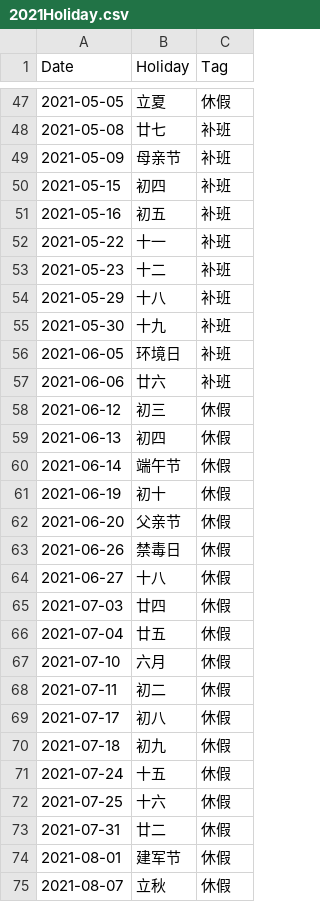
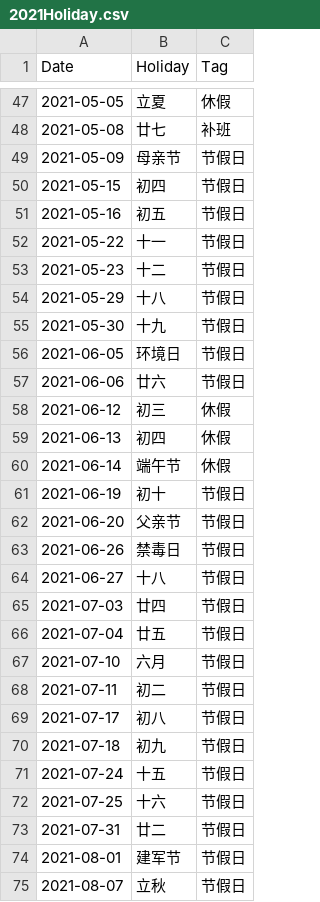
Before and after one commit to xmjharry/helpers, a CSV file: xuki/wannianli/2021Holiday.csv, drawn as a sheet; only a part is shown, gaps mark what is left out; the diff covers the shown part only.

```diff
--- a/xuki/wannianli/2021Holiday.csv
+++ b/xuki/wannianli/2021Holiday.csv
@@ -48,11 +48,11 @@ Date,Holiday,Tag
 2021-05-08,廿七,补班
-2021-05-09,母亲节,补班
-2021-05-15,初四,补班
-2021-05-16,初五,补班
-2021-05-22,十一,补班
-2021-05-23,十二,补班
-2021-05-29,十八,补班
-2021-05-30,十九,补班
-2021-06-05,环境日,补班
-2021-06-06,廿六,补班
+2021-05-09,母亲节,节假日
+2021-05-15,初四,节假日
+2021-05-16,初五,节假日
+2021-05-22,十一,节假日
+2021-05-23,十二,节假日
+2021-05-29,十八,节假日
+2021-05-30,十九,节假日
+2021-06-05,环境日,节假日
+2021-06-06,廿六,节假日
 2021-06-12,初三,休假
@@ -60,16 +60,16 @@ Date,Holiday,Tag
 2021-06-14,端午节,休假
-2021-06-19,初十,休假
-2021-06-20,父亲节,休假
-2021-06-26,禁毒日,休假
-2021-06-27,十八,休假
-2021-07-03,廿四,休假
-2021-07-04,廿五,休假
-2021-07-10,六月,休假
-2021-07-11,初二,休假
-2021-07-17,初八,休假
-2021-07-18,初九,休假
-2021-07-24,十五,休假
-2021-07-25,十六,休假
-2021-07-31,廿二,休假
-2021-08-01,建军节,休假
-2021-08-07,立秋,休假
+2021-06-19,初十,节假日
+2021-06-20,父亲节,节假日
+2021-06-26,禁毒日,节假日
+2021-06-27,十八,节假日
+2021-07-03,廿四,节假日
+2021-07-04,廿五,节假日
+2021-07-10,六月,节假日
+2021-07-11,初二,节假日
+2021-07-17,初八,节假日
+2021-07-18,初九,节假日
+2021-07-24,十五,节假日
+2021-07-25,十六,节假日
+2021-07-31,廿二,节假日
+2021-08-01,建军节,节假日
+2021-08-07,立秋,节假日
```
Also changed, not shown: 65 edited cells elsewhere in this file, 3 other files.
